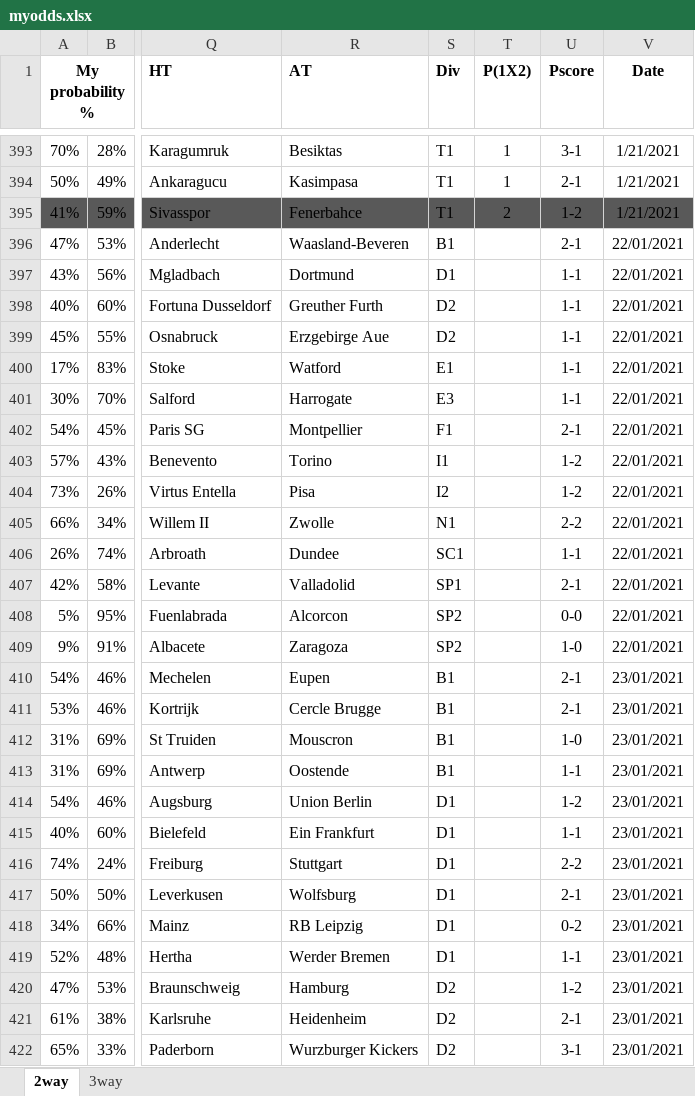
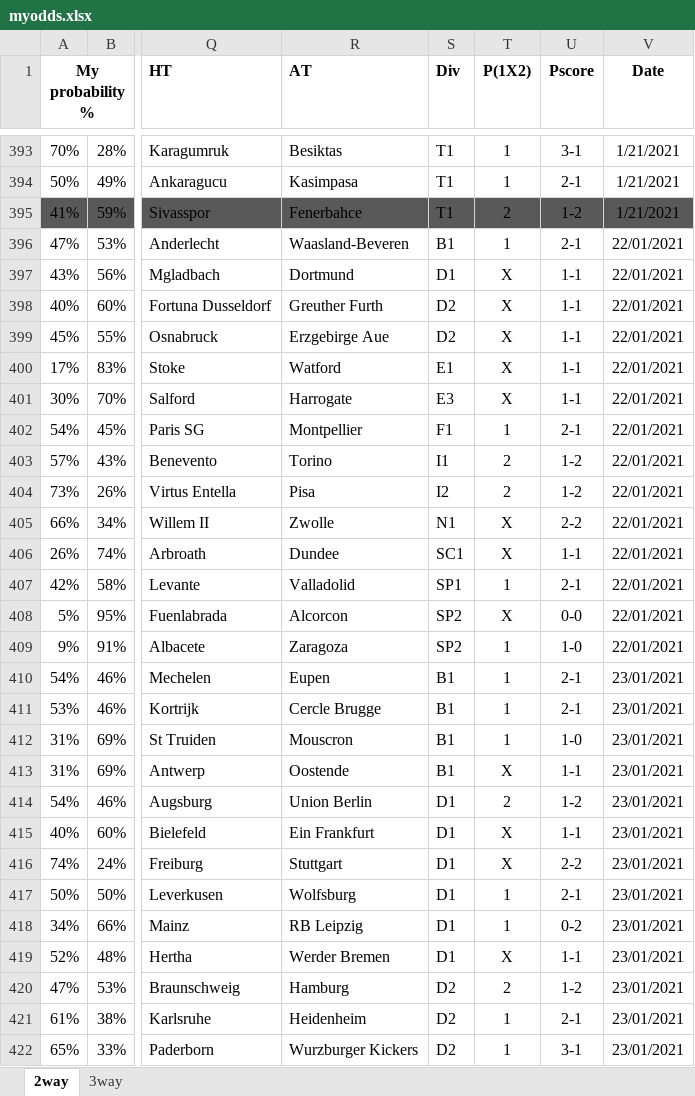
Before and after one commit to gitboyzorro5/FDAS, an Excel workbook: myodds.xlsx, sheet 2way, drawn as a sheet; only a part is shown, gaps mark what is left out; values as stored, in another font and other column widths than the file's, no borders; the diff covers the shown part only; the diff names each change by its address in the sheet, - before the commit and + after, or states it on an @@ line.

Commit message:
updated myodds

```diff
--- a/myodds.xlsx (sheet 2way)
+++ b/myodds.xlsx (sheet 2way)
-T396 (P(1X2)): (empty)
+T396 (P(1X2)): 1
-T397:T401 (P(1X2)): (empty)
+T397:T401 (P(1X2)): X
-T402 (P(1X2)): (empty)
+T402 (P(1X2)): 1
-T403:T404 (P(1X2)): (empty)
+T403:T404 (P(1X2)): 2
-T405:T406 (P(1X2)): (empty)
+T405:T406 (P(1X2)): X
-T407 (P(1X2)): (empty)
+T407 (P(1X2)): 1
-T408 (P(1X2)): (empty)
+T408 (P(1X2)): X
-T409:T412 (P(1X2)): (empty)
+T409:T412 (P(1X2)): 1
-T413 (P(1X2)): (empty)
+T413 (P(1X2)): X
-T414 (P(1X2)): (empty)
+T414 (P(1X2)): 2
-T415:T416 (P(1X2)): (empty)
+T415:T416 (P(1X2)): X
-T417:T418 (P(1X2)): (empty)
+T417:T418 (P(1X2)): 1
-T419 (P(1X2)): (empty)
+T419 (P(1X2)): X
-T420 (P(1X2)): (empty)
+T420 (P(1X2)): 2
-T421:T422 (P(1X2)): (empty)
+T421:T422 (P(1X2)): 1
```
Also changed, not shown: 288 edited cells elsewhere in this sheet, sheet 3way.
